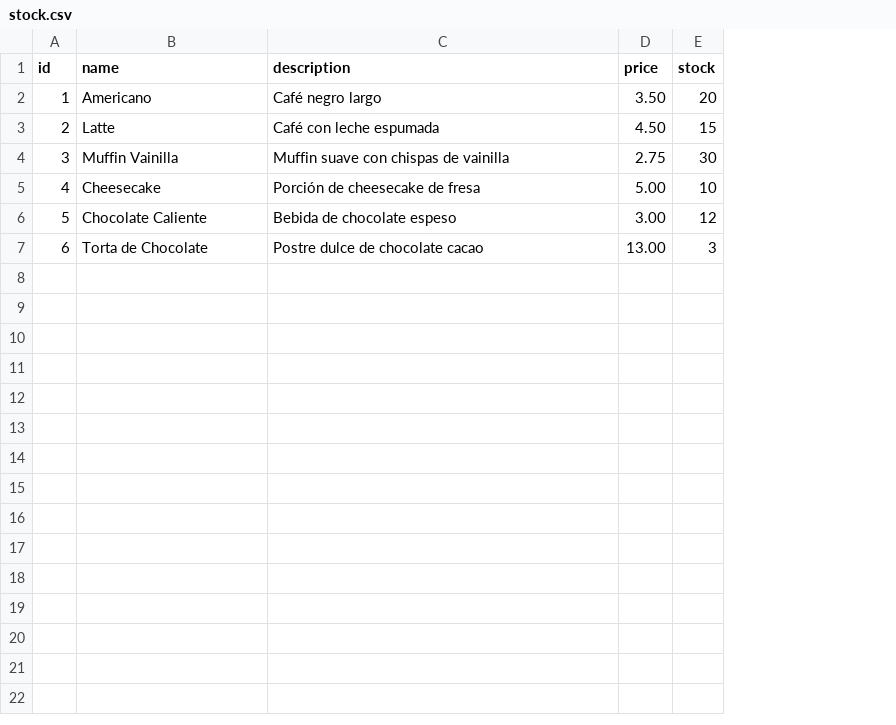
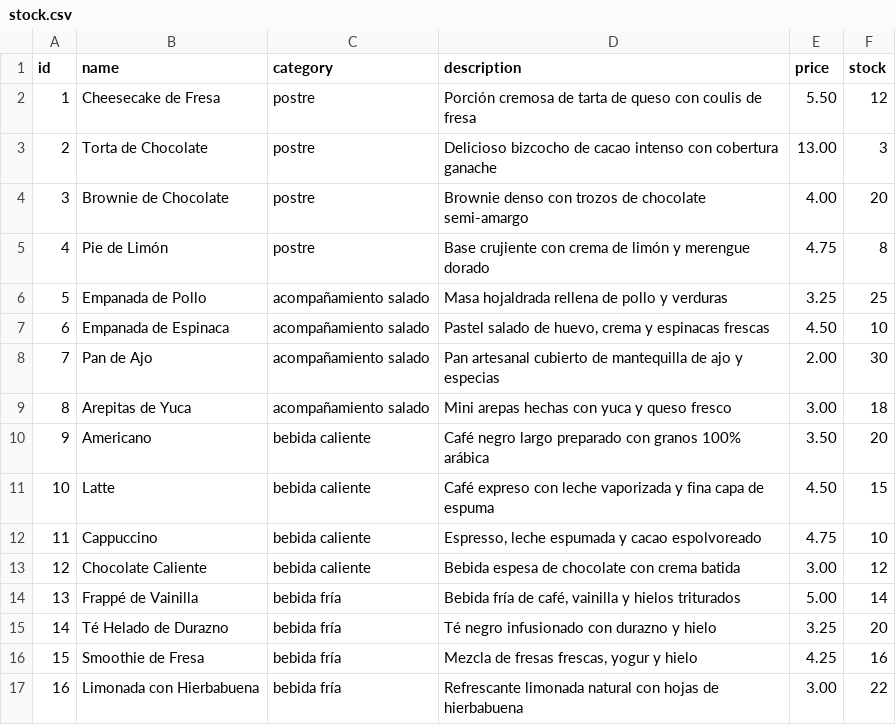
Before and after one commit to Sebastian-Saenz/smart_cafe, a CSV file: data/stock.csv, drawn as a sheet; removed rows and columns are numbered as before the commit, all else as after; the diff names each change by its address in the sheet, - before the commit and + after, or states it on an @@ line.

```diff
--- a/data/stock.csv
+++ b/data/stock.csv
+column C (category), rows 10-11: bebida caliente | bebida caliente; row 13: bebida caliente
+row 2: 1 | Cheesecake de Fresa | postre | Porción cremosa de tarta de queso con coulis de fresa | 5.50 | 12
+row 3: 2 | Torta de Chocolate | postre | Delicioso bizcocho de cacao intenso con cobertura ganache | 13.00 | 3
+row 4: 3 | Brownie de Chocolate | postre | Brownie denso con trozos de chocolate semi-amargo | 4.00 | 20
+row 5: 4 | Pie de Limón | postre | Base crujiente con crema de limón y merengue dorado | 4.75 | 8
+row 6: 5 | Empanada de Pollo | acompañamiento salado | Masa hojaldrada rellena de pollo y verduras | 3.25 | 25
+row 7: 6 | Empanada de Espinaca | acompañamiento salado | Pastel salado de huevo, crema y espinacas frescas | 4.50 | 10
+row 8: 7 | Pan de Ajo | acompañamiento salado | Pan artesanal cubierto de mantequilla de ajo y especias | 2.00 | 30
+row 9: 8 | Arepitas de Yuca | acompañamiento salado | Mini arepas hechas con yuca y queso fresco | 3.00 | 18
@@ column A (id) renumbered between rows 10 and 13 @@
-D10 (description): Café negro largo
+D10 (description): Café negro largo preparado con granos 100% arábica
-D11 (description): Café con leche espumada
+D11 (description): Café expreso con leche vaporizada y fina capa de espuma
-row 4: 3 | Muffin Vainilla | Muffin suave con chispas de vainilla | 2.75 | 30
-row 5: 4 | Cheesecake | Porción de cheesecake de fresa | 5.00 | 10
+row 12: 11 | Cappuccino | bebida caliente | Espresso, leche espumada y cacao espolvoreado | 4.75 | 10
-D13 (description): Bebida de chocolate espeso
+D13 (description): Bebida espesa de chocolate con crema batida
-row 7: 6 | Torta de Chocolate | Postre dulce de chocolate cacao | 13.00 | 3
+row 14: 13 | Frappé de Vainilla | bebida fría | Bebida fría de café, vainilla y hielos triturados | 5.00 | 14
+row 15: 14 | Té Helado de Durazno | bebida fría | Té negro infusionado con durazno y hielo | 3.25 | 20
+row 16: 15 | Smoothie de Fresa | bebida fría | Mezcla de fresas frescas, yogur y hielo | 4.25 | 16
+row 17: 16 | Limonada con Hierbabuena | bebida fría | Refrescante limonada natural con hojas de hierbabuena | 3.00 | 22
```
Also changed, not shown: 11 other files.
